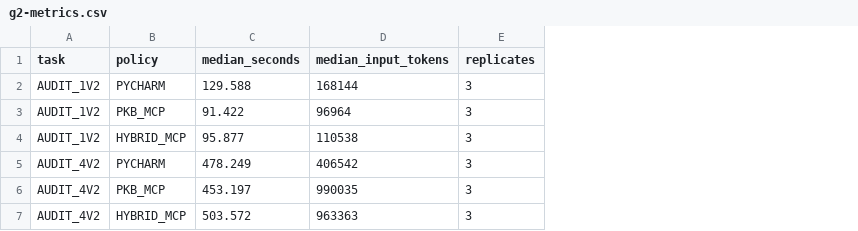
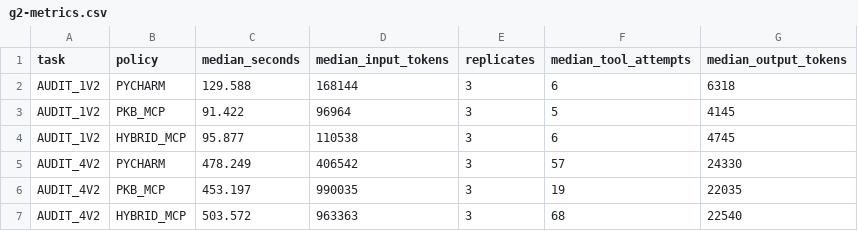
Before and after one commit to Vkuvalin/project-kb, a CSV file: docs/assets/g2-metrics.csv, drawn as a sheet; the diff names each change by its address in the sheet, - before the commit and + after, or states it on an @@ line.

Commit message:
docs: restore token usage and tool attempts from G2 event traces

```diff
--- a/docs/assets/g2-metrics.csv
+++ b/docs/assets/g2-metrics.csv
+column F (median_tool_attempts), rows 2-7: 6 | 5 | 6 | 57 | 19 | 68
+column G (median_output_tokens), rows 2-7: 6318 | 4145 | 4745 | 24330 | 22035 | 22540
```
Also changed, not shown: 6 other files.
